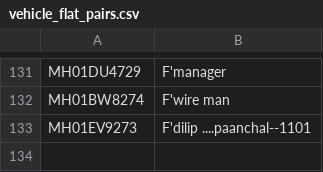
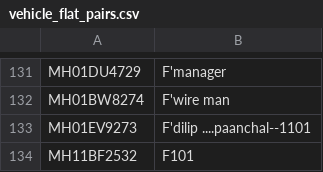
Before and after one commit to naveen123bh/streamlitsimplevehicleflatproject, a CSV file: vehicle_flat_pairs.csv, drawn as a sheet; only a part is shown, gaps mark what is left out; the diff names each change by its address in the sheet, - before the commit and + after, or states it on an @@ line.

Commit message:
Update vehicle_flat_pairs.csv

```diff
--- a/vehicle_flat_pairs.csv
+++ b/vehicle_flat_pairs.csv
+row 134: MH11BF2532 | F101
```
